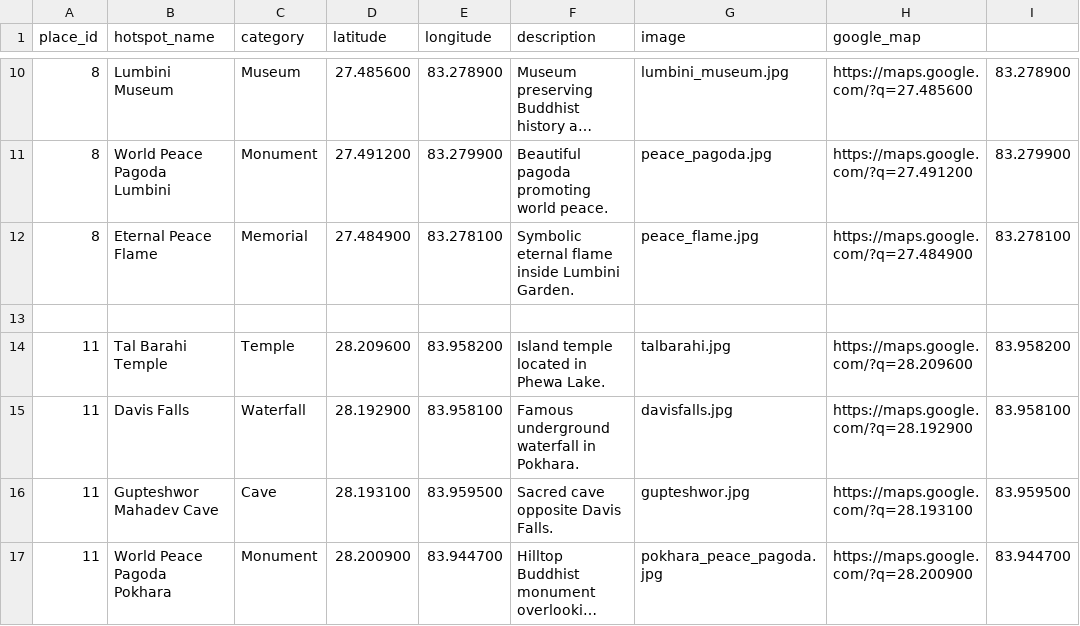
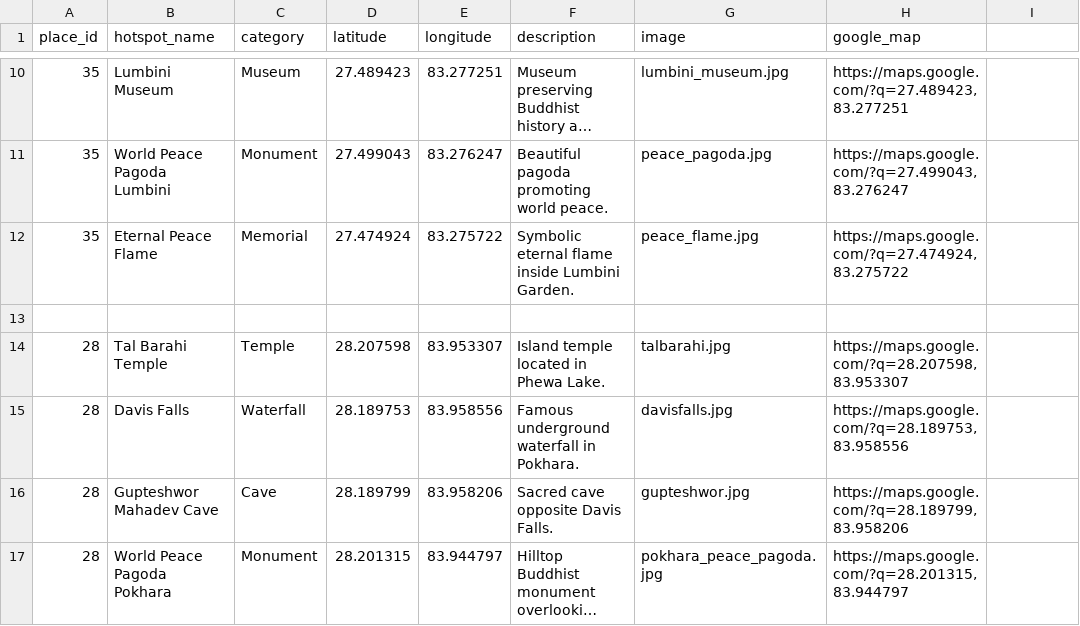
Before and after one commit to sadikshya63/Travel-Recommendation-System, a CSV file: travel_app/data/hotspots.csv, drawn as a sheet; only a part is shown, gaps mark what is left out; long unchanged cells end in …; the diff covers the shown part only; the diff names each change by its address in the sheet, - before the commit and + after, or states it on an @@ line.

```diff
--- a/travel_app/data/hotspots.csv
+++ b/travel_app/data/hotspots.csv
-A10:A12 (place_id): 8
+A10:A12 (place_id): 35
-D10 (latitude): 27.485600
+D10 (latitude): 27.489423
-E10 (longitude): 83.278900
+E10 (longitude): 83.277251
-H10 (google_map): https://maps.google.com/?q=27.485600
+H10 (google_map): https://maps.google.com/?q=27.489423,83.277251
-I10: 83.278900
+I10: (empty)
-D11 (latitude): 27.491200
+D11 (latitude): 27.499043
-E11 (longitude): 83.279900
+E11 (longitude): 83.276247
-H11 (google_map): https://maps.google.com/?q=27.491200
+H11 (google_map): https://maps.google.com/?q=27.499043,83.276247
-I11: 83.279900
+I11: (empty)
-D12 (latitude): 27.484900
+D12 (latitude): 27.474924
-E12 (longitude): 83.278100
+E12 (longitude): 83.275722
-H12 (google_map): https://maps.google.com/?q=27.484900
+H12 (google_map): https://maps.google.com/?q=27.474924,83.275722
-I12: 83.278100
+I12: (empty)
-A14:A17 (place_id): 11
+A14:A17 (place_id): 28
-D14 (latitude): 28.209600
+D14 (latitude): 28.207598
-E14 (longitude): 83.958200
+E14 (longitude): 83.953307
-H14 (google_map): https://maps.google.com/?q=28.209600
+H14 (google_map): https://maps.google.com/?q=28.207598,83.953307
-I14: 83.958200
+I14: (empty)
-D15 (latitude): 28.192900
+D15 (latitude): 28.189753
-E15 (longitude): 83.958100
+E15 (longitude): 83.958556
-H15 (google_map): https://maps.google.com/?q=28.192900
+H15 (google_map): https://maps.google.com/?q=28.189753,83.958556
-I15: 83.958100
+I15: (empty)
-D16 (latitude): 28.193100
+D16 (latitude): 28.189799
-E16 (longitude): 83.959500
+E16 (longitude): 83.958206
-H16 (google_map): https://maps.google.com/?q=28.193100
+H16 (google_map): https://maps.google.com/?q=28.189799,83.958206
-I16: 83.959500
+I16: (empty)
-D17 (latitude): 28.200900
+D17 (latitude): 28.201315
-E17 (longitude): 83.944700
+E17 (longitude): 83.944797
-H17 (google_map): https://maps.google.com/?q=28.200900
+H17 (google_map): https://maps.google.com/?q=28.201315,83.944797
-I17: 83.944700
+I17: (empty)
```
Also changed, not shown: 65 edited cells elsewhere in this file, 36 other files.
